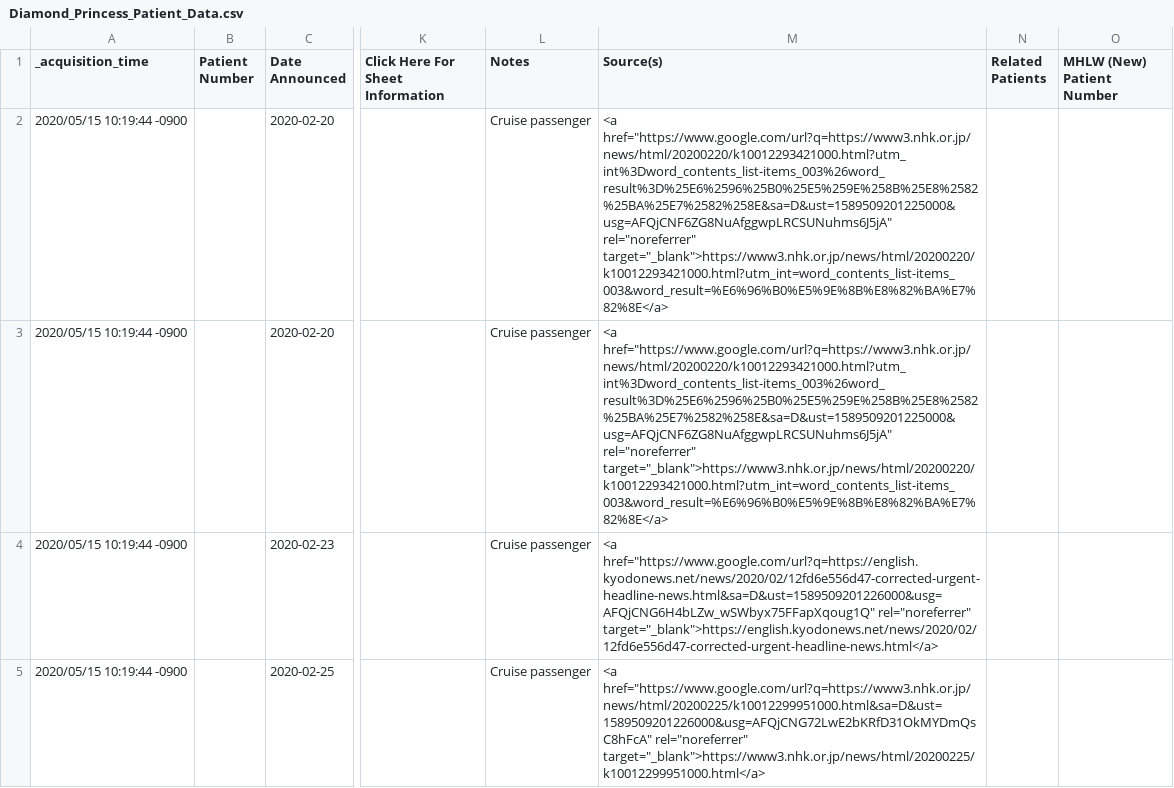
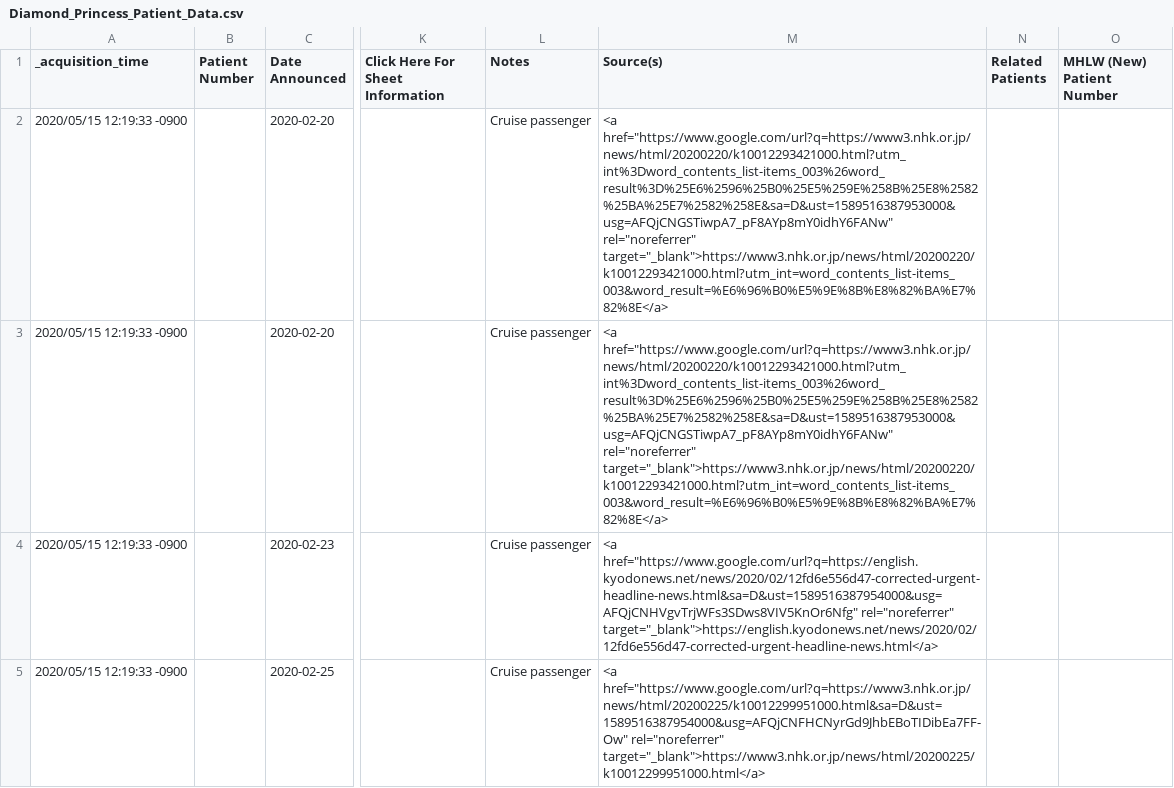
Before and after one commit to s-yamano/Splunk-COVID19-Japan, a CSV file: covid19-japan/lookups/Diamond_Princess_Patient_Data.csv, drawn as a sheet; only a part is shown, gaps mark what is left out; the diff covers the shown part only; the diff names each change by its address in the sheet, - before the commit and + after, or states it on an @@ line.

Commit message:
update-lookups:20200515123001

```diff
--- a/covid19-japan/lookups/Diamond_Princess_Patient_Data.csv
+++ b/covid19-japan/lookups/Diamond_Princess_Patient_Data.csv
-A2:A5 (_acquisition_time): 2020/05/15 10:19:44 -0900
+A2:A5 (_acquisition_time): 2020/05/15 12:19:33 -0900
-M2:M3 (Source(s)): <a href="https://www.google.com/url?q=https://www3.nhk.or.jp/news/html/20200220/k10012293421000.html?utm_int%3Dword_contents_list-items_003%26word_result%3D%25E6%2596%25B0%25E5%259E%258B%25E8%2582%25BA%25E7%2582%258E&sa=D&ust=1589509201225000&usg=AFQjCNF6ZG8NuAfggwpLRCSUNuhms6J5jA" rel="noreferrer" target="_blank">https://www3.nhk.or.jp/news/html/20200220/k10012293421000.html?utm_int=word_contents_list-items_003&word_result=%E6%96%B0%E5%9E%8B%E8%82%BA%E7%82%8E</a>
+M2:M3 (Source(s)): <a href="https://www.google.com/url?q=https://www3.nhk.or.jp/news/html/20200220/k10012293421000.html?utm_int%3Dword_contents_list-items_003%26word_result%3D%25E6%2596%25B0%25E5%259E%258B%25E8%2582%25BA%25E7%2582%258E&sa=D&ust=1589516387953000&usg=AFQjCNGSTiwpA7_pF8AYp8mY0idhY6FANw" rel="noreferrer" target="_blank">https://www3.nhk.or.jp/news/html/20200220/k10012293421000.html?utm_int=word_contents_list-items_003&word_result=%E6%96%B0%E5%9E%8B%E8%82%BA%E7%82%8E</a>
-M4 (Source(s)): <a href="https://www.google.com/url?q=https://english.kyodonews.net/news/2020/02/12fd6e556d47-corrected-urgent-headline-news.html&sa=D&ust=1589509201226000&usg=AFQjCNG6H4bLZw_wSWbyx75FFapXqoug1Q" rel="noreferrer" target="_blank">https://english.kyodonews.net/news/2020/02/12fd6e556d47-corrected-urgent-headline-news.html</a>
+M4 (Source(s)): <a href="https://www.google.com/url?q=https://english.kyodonews.net/news/2020/02/12fd6e556d47-corrected-urgent-headline-news.html&sa=D&ust=1589516387954000&usg=AFQjCNHVgvTrjWFs3SDws8VIV5KnOr6Nfg" rel="noreferrer" target="_blank">https://english.kyodonews.net/news/2020/02/12fd6e556d47-corrected-urgent-headline-news.html</a>
-M5 (Source(s)): <a href="https://www.google.com/url?q=https://www3.nhk.or.jp/news/html/20200225/k10012299951000.html&sa=D&ust=1589509201226000&usg=AFQjCNG72LwE2bKRfD31OkMYDmQsC8hFcA" rel="noreferrer" target="_blank">https://www3.nhk.or.jp/news/html/20200225/k10012299951000.html</a>
+M5 (Source(s)): <a href="https://www.google.com/url?q=https://www3.nhk.or.jp/news/html/20200225/k10012299951000.html&sa=D&ust=1589516387954000&usg=AFQjCNFHCNyrGd9JhbEBoTIDibEa7FF-Ow" rel="noreferrer" target="_blank">https://www3.nhk.or.jp/news/html/20200225/k10012299951000.html</a>
```
Also changed, not shown: 6 edited cells elsewhere in this file.
